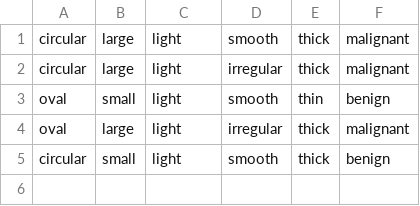
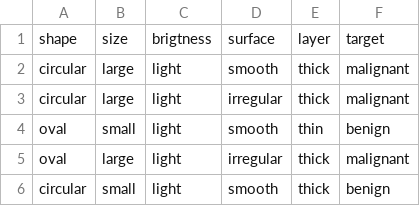
Before and after one commit to pkmohan18/ML-lab, a CSV file: tumor.csv, drawn as a sheet; the diff names each change by its address in the sheet, - before the commit and + after, or states it on an @@ line.

Commit message:
Update tumor.csv

```diff
--- a/tumor.csv
+++ b/tumor.csv
+row 1: shape | size | brigtness | surface | layer | target
```
